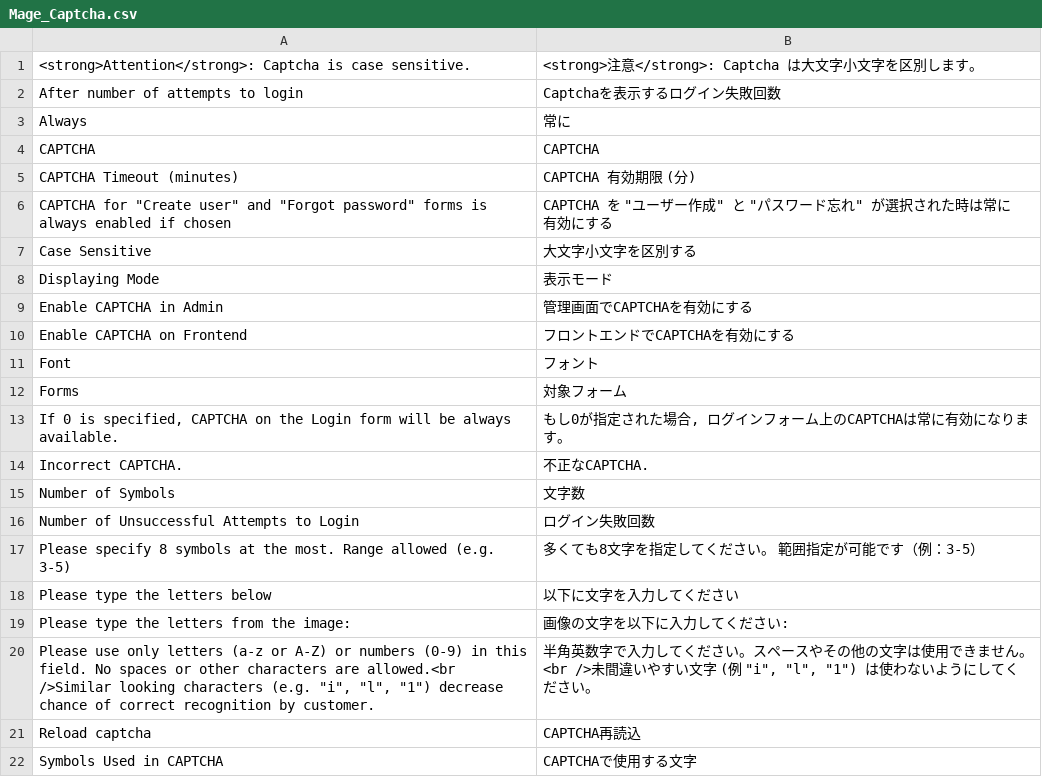
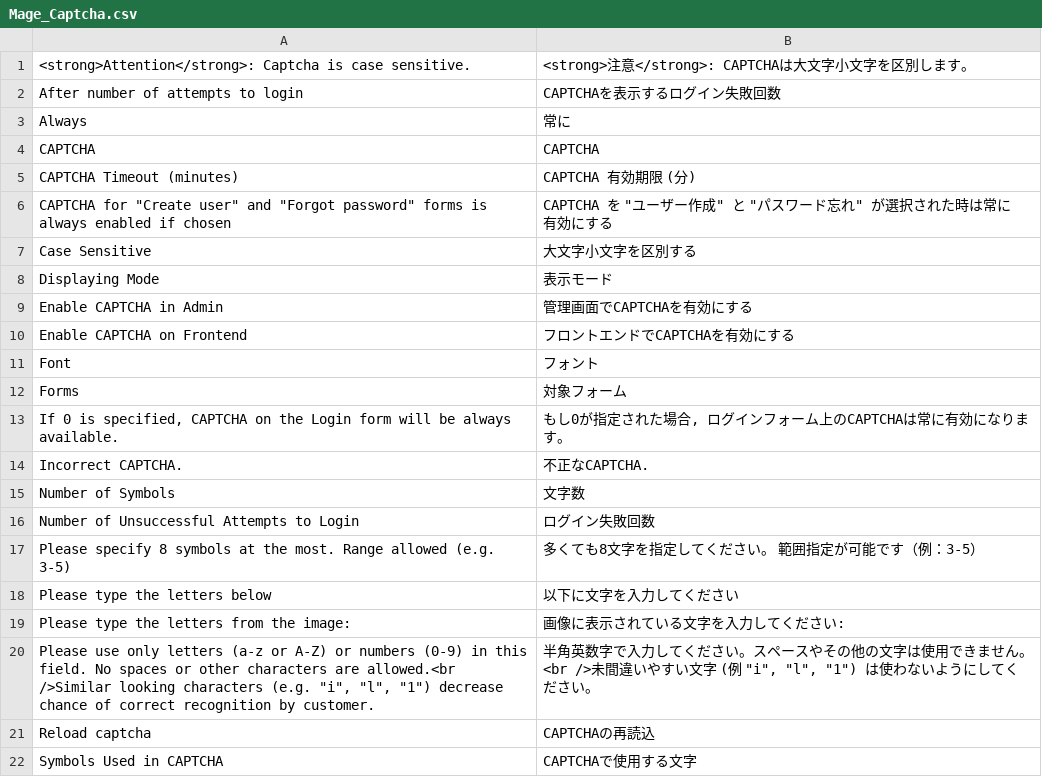
Before and after one commit to HirokazuNishi/Magento-Japanese-Translation, a CSV file: app/locale/ja_JP/Mage_Captcha.csv, drawn as a sheet.

```diff
--- a/app/locale/ja_JP/Mage_Captcha.csv
+++ b/app/locale/ja_JP/Mage_Captcha.csv
@@ -1,3 +1,3 @@
-"<strong>Attention</strong>: Captcha is case sensitive.","<strong>注意</strong>: Captcha は大文字小文字を区別します。"
-"After number of attempts to login","Captchaを表示するログイン失敗回数"
+"<strong>Attention</strong>: Captcha is case sensitive.","<strong>注意</strong>: CAPTCHAは大文字小文字を区別します。"
+"After number of attempts to login","CAPTCHAを表示するログイン失敗回数"
 "Always","常に"
@@ -18,5 +18,5 @@
 "Please type the letters below","以下に文字を入力してください"
-"Please type the letters from the image:","画像の文字を以下に入力してください:"
+"Please type the letters from the image:","画像に表示されている文字を入力してください:"
 "Please use only letters (a-z or A-Z) or numbers (0-9) in this field. No spaces or other characters are allowed.<br />Similar looking characters (e.g. ""i"", ""l"", ""1"") decrease chance of correct recognition by customer.","半角英数字で入力してください。スペースやその他の文字は使用できません。<br />未間違いやすい文字 (例 ""i"", ""l"", ""1"") は使わないようにしてください。"
-"Reload captcha","CAPTCHA再読込"
+"Reload captcha","CAPTCHAの再読込"
 "Symbols Used in CAPTCHA","CAPTCHAで使用する文字"
```
Also changed, not shown: app/locale/ja_JP/Mage_Oauth.csv, app/locale/ja_JP/Mage_Paygate.csv, 1 other file.
